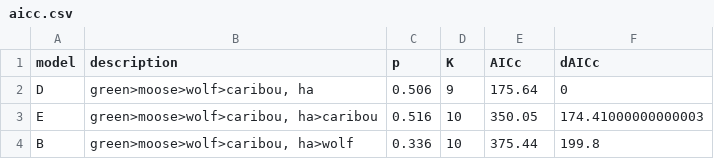
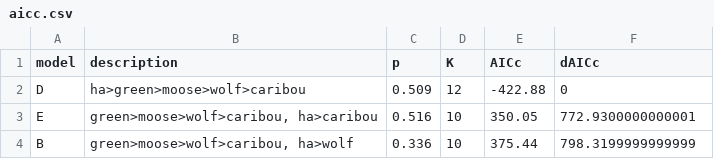
Before and after one commit to ctlamb/borealcaribou-pathanalysis, a CSV file: tables/aicc.csv, drawn as a sheet.

```diff
--- a/tables/aicc.csv
+++ b/tables/aicc.csv
@@ -1,4 +1,4 @@
 model,description,p,K,AICc,dAICc
-D,"green>moose>wolf>caribou, ha",0.506,9,175.64,0
-E,"green>moose>wolf>caribou, ha>caribou",0.516,10,350.05,174.41000000000003
-B,"green>moose>wolf>caribou, ha>wolf",0.336,10,375.44,199.8
+D,ha>green>moose>wolf>caribou,0.509,12,-422.88,0
+E,"green>moose>wolf>caribou, ha>caribou",0.516,10,350.05,772.9300000000001
+B,"green>moose>wolf>caribou, ha>wolf",0.336,10,375.44,798.3199999999999
```
Also changed, not shown: 16 other files.
